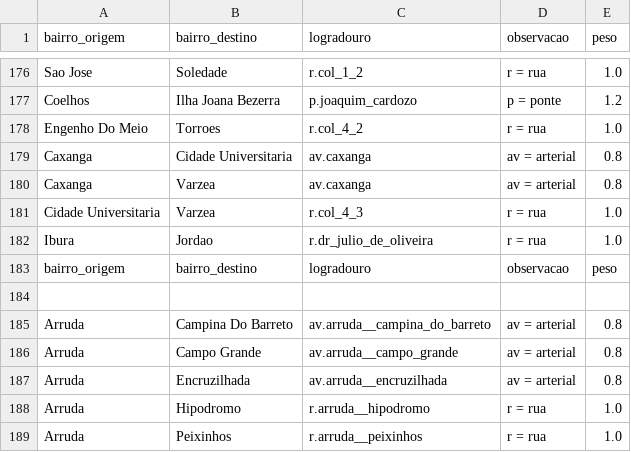
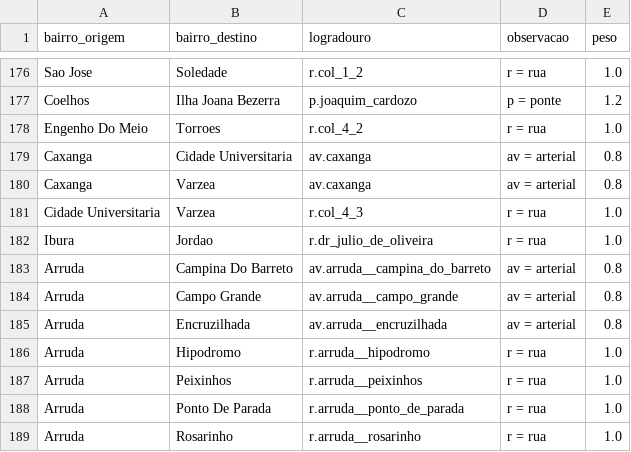
Before and after one commit to Fcc2187/projeto-grafos, a CSV file: data/adjacencias_bairros.csv, drawn as a sheet; only a part is shown, gaps mark what is left out; the shorter side is filled out with more unchanged rows.

```diff
--- a/data/adjacencias_bairros.csv
+++ b/data/adjacencias_bairros.csv
@@ -182,4 +182,2 @@ Cidade Universitaria,Varzea,r.col_4_3,"r = rua",1.0
 Ibura,Jordao,r.dr_julio_de_oliveira,"r = rua",1.0
-bairro_origem,bairro_destino,logradouro,observacao,peso
-
 Arruda,Campina Do Barreto,av.arruda__campina_do_barreto,"av = arterial",0.8
```
Also changed, not shown: 6 other files.
